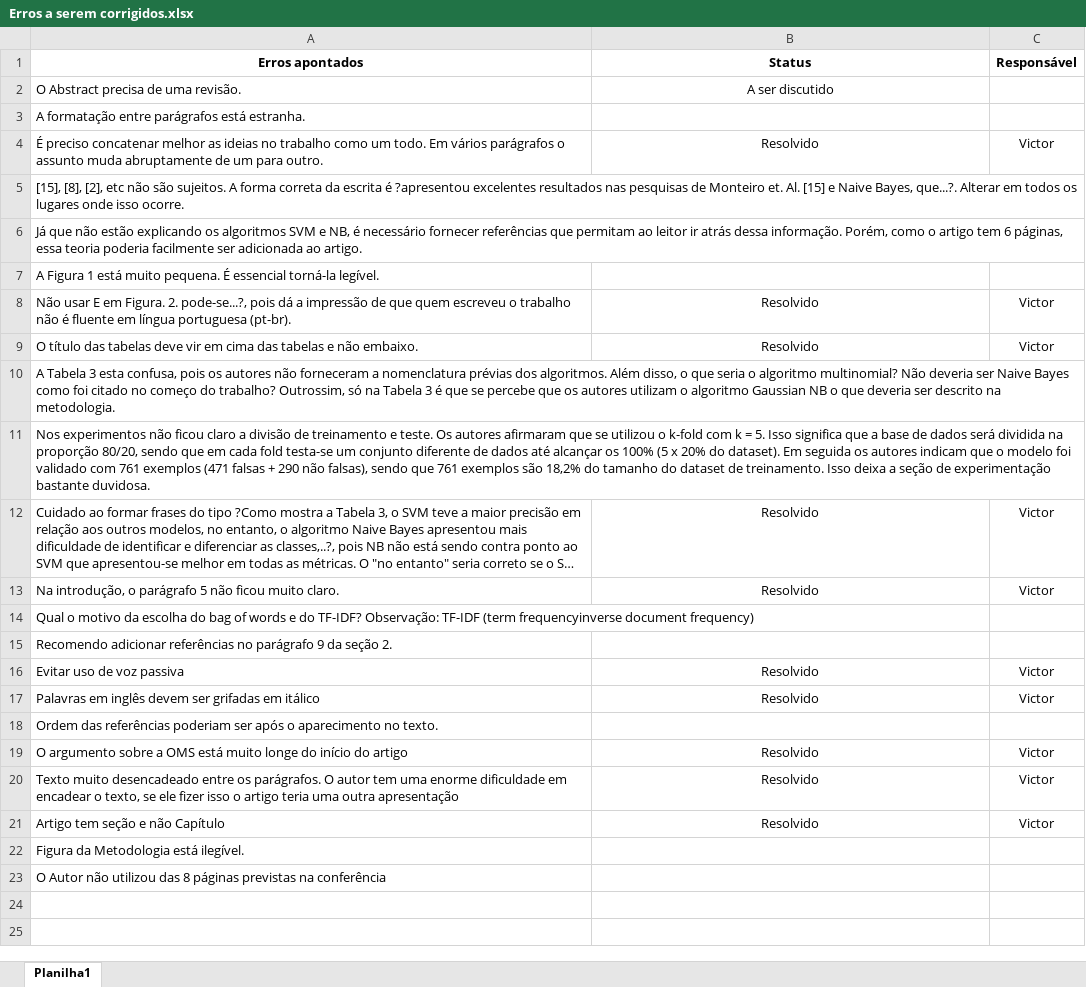
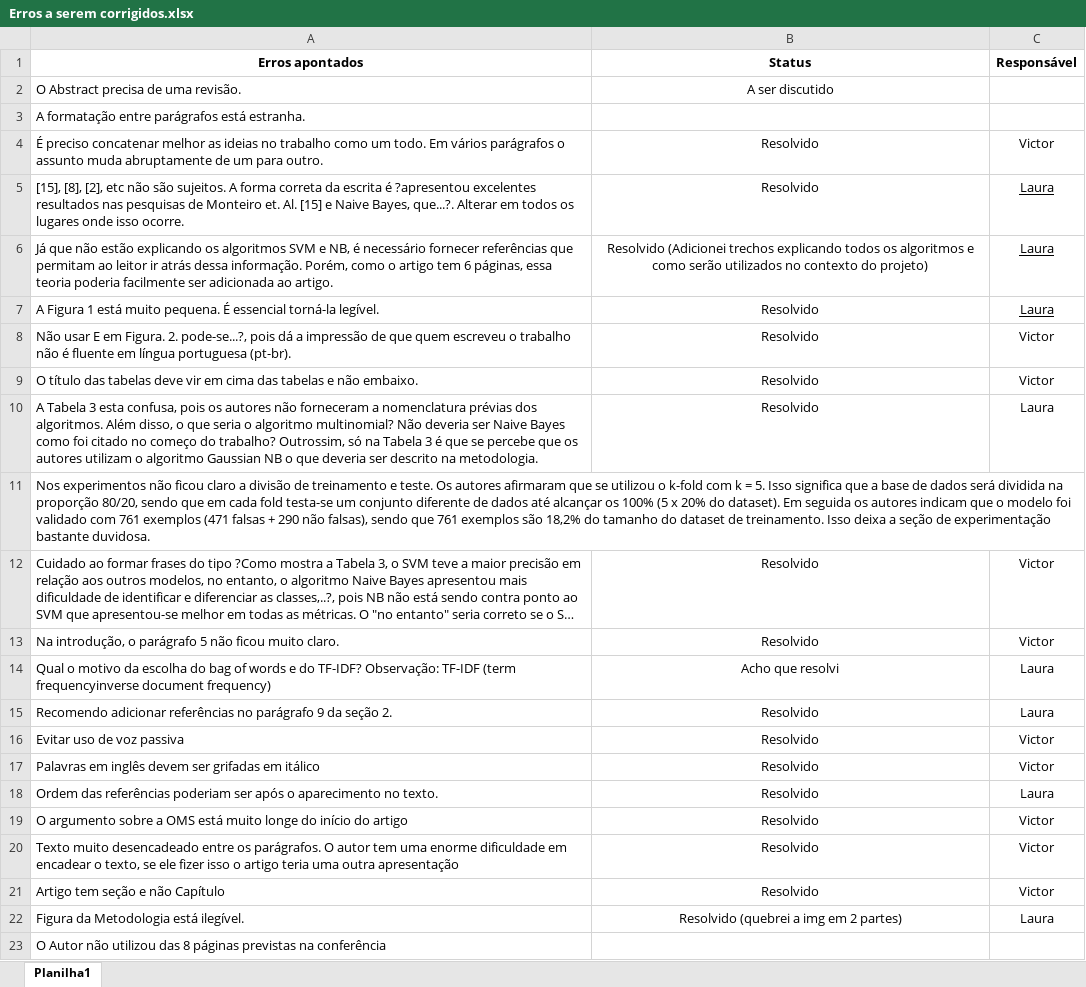
Before and after one commit to victorfuzaro/artigofakenews, an Excel workbook: Erros a serem corrigidos.xlsx, sheet Planilha1, drawn as a sheet; long unchanged cells end in …; values as stored, in another font and other column widths than the file's, no borders; the diff names each change by its address in the sheet, - before the commit and + after, or states it on an @@ line.

Commit message:
Ajustei alguns erros
e coloquei na planilha alguns pontos =)

```diff
--- a/Erros a serem corrigidos.xlsx (sheet Planilha1)
+++ b/Erros a serem corrigidos.xlsx (sheet Planilha1)
-B5 (Status): (empty)
+B5 (Status): Resolvido
-C5:C7 (Responsável): (empty)
+C5:C7 (Responsável): Laura
-B6 (Status): (empty)
+B6 (Status): Resolvido (Adicionei trechos explicando todos os algoritmos e como serão utilizados no contexto do projeto)
-B7 (Status): (empty)
+B7 (Status): Resolvido
-B10 (Status): (empty)
+B10 (Status): Resolvido
-C10 (Responsável): (empty)
+C10 (Responsável): Laura
-B14 (Status): (empty)
+B14 (Status): Acho que resolvi
-C14:C15 (Responsável): (empty)
+C14:C15 (Responsável): Laura
-B15 (Status): (empty)
+B15 (Status): Resolvido
-B18 (Status): (empty)
+B18 (Status): Resolvido
-C18 (Responsável): (empty)
+C18 (Responsável): Laura
-B22 (Status): (empty)
+B22 (Status): Resolvido (quebrei a img em 2 partes)
-C22 (Responsável): (empty)
+C22 (Responsável): Laura
```
Also changed, not shown: 1 other file.
